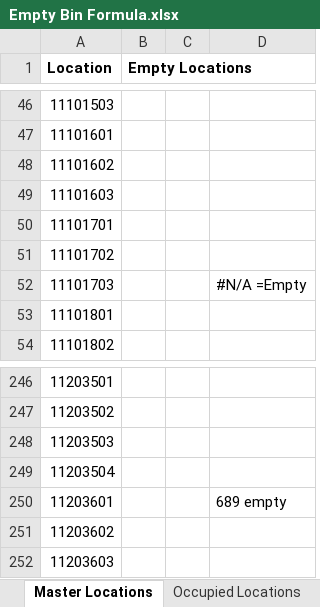
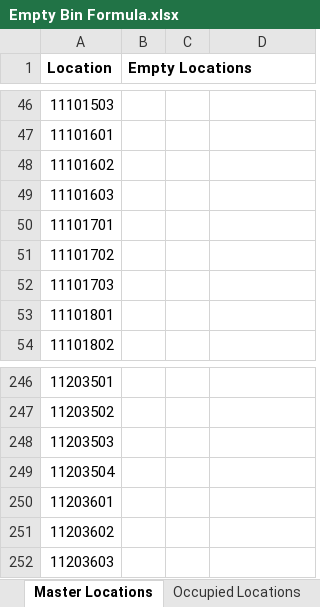
Before and after one commit to CarlosJTLogistics/Bin-Helper, an Excel workbook: Empty Bin Formula.xlsx, sheet Master Locations, drawn as a sheet; only a part is shown, gaps mark what is left out; values as stored, in another font and other column widths than the file's, no borders; the diff names each change by its address in the sheet, - before the commit and + after, or states it on an @@ line.

```diff
--- a/Empty Bin Formula.xlsx (sheet Master Locations)
+++ b/Empty Bin Formula.xlsx (sheet Master Locations)
-D52: #N/A =Empty
+D52: (empty)
-D250: 689 empty
+D250: (empty)
```
Also changed, not shown: ON_HAND_INVENTORY.xlsx.
